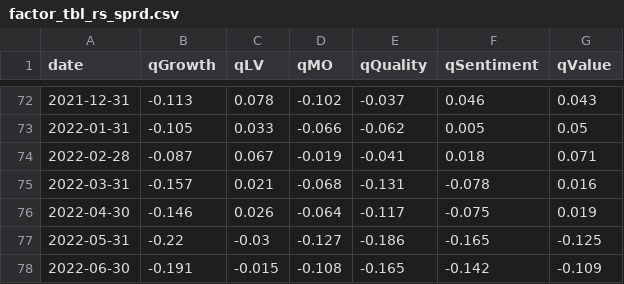
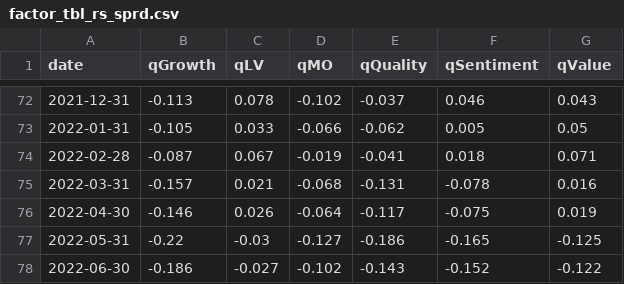
Before and after one commit to zhenik70/qrio, a CSV file: data/factor_tbl_rs_sprd.csv, drawn as a sheet; only a part is shown, gaps mark what is left out.

Commit message:
the file has been updated 2022-07-12

```diff
--- a/data/factor_tbl_rs_sprd.csv
+++ b/data/factor_tbl_rs_sprd.csv
@@ -77,2 +77,2 @@ date,qGrowth,qLV,qMO,qQuality,qSentiment,qValue
 2022-05-31,-0.22,-0.03,-0.127,-0.186,-0.165,-0.125
-2022-06-30,-0.191,-0.015,-0.108,-0.165,-0.142,-0.109
+2022-06-30,-0.186,-0.027,-0.102,-0.143,-0.152,-0.122
```
